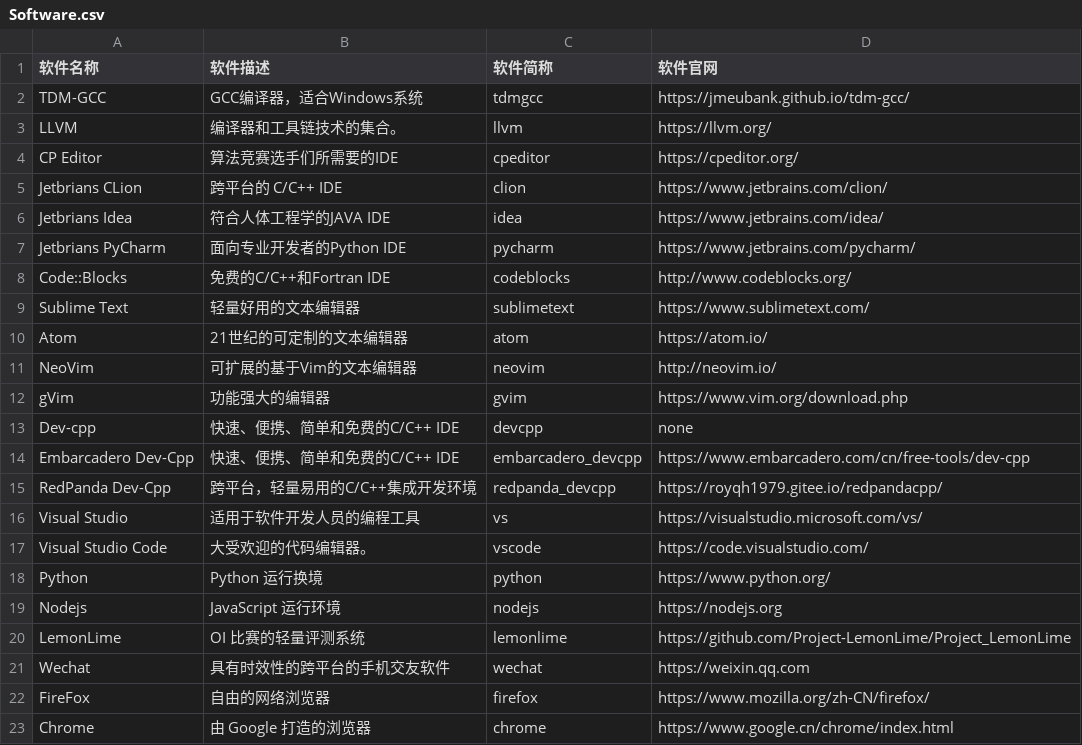
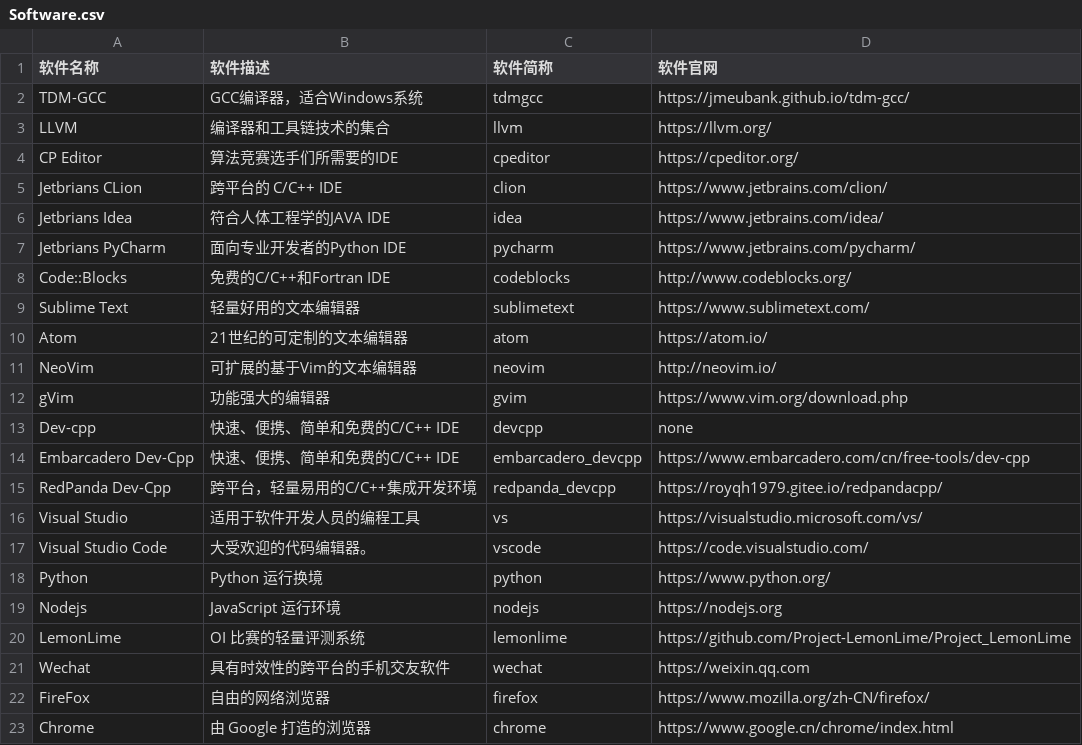
Before and after one commit to HadTeam/cdMir, a CSV file: src/data/origin/Software.csv, drawn as a sheet.

Commit message:
Update Software.csv

```diff
--- a/src/data/origin/Software.csv
+++ b/src/data/origin/Software.csv
@@ -2,3 +2,3 @@
 TDM-GCC,GCC编译器，适合Windows系统,tdmgcc,https://jmeubank.github.io/tdm-gcc/
-LLVM,编译器和工具链技术的集合。,llvm,https://llvm.org/
+LLVM,编译器和工具链技术的集合,llvm,https://llvm.org/
 CP Editor,算法竞赛选手们所需要的IDE,cpeditor,https://cpeditor.org/
```
